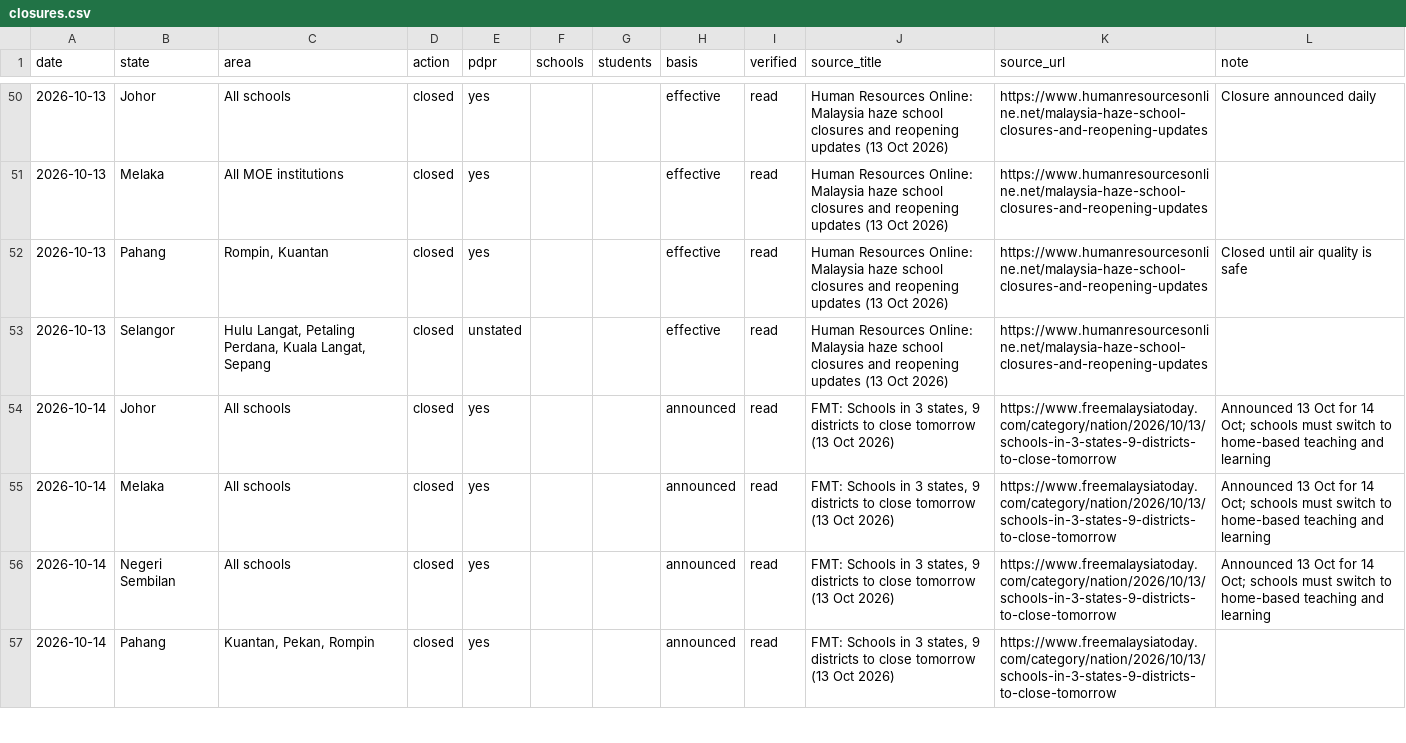
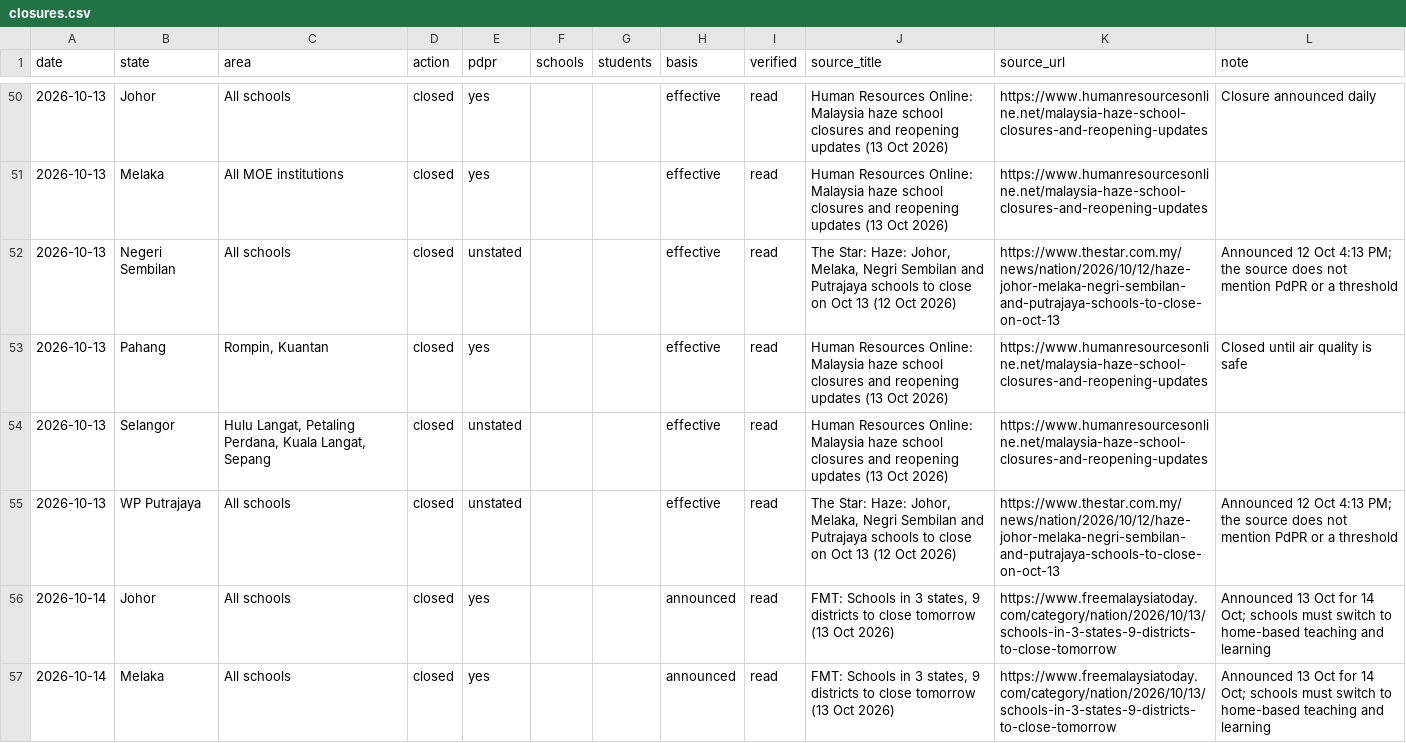
Before and after one commit to booluckgmie/hazeshaman, a CSV file: data/closures.csv, drawn as a sheet; only a part is shown, gaps mark what is left out; the shorter side is filled out with more unchanged rows; the diff names each change by its address in the sheet, - before the commit and + after, or states it on an @@ line.

```diff
--- a/data/closures.csv
+++ b/data/closures.csv
+row 52: 2026-10-13 | Negeri Sembilan | All schools | closed | unstated |  |  | effective | read | The Star: Haze: Johor, Melaka, Negri Sembilan and Putrajaya schools to close on Oct 13 (12 Oct 2026) | https://www.thestar.com.my/news/nation/2026/10/12/haze-johor-melaka-negri-sembilan-and-putrajaya-schools-to-close-on-oct-13 | Announced 12 Oct 4:13 PM; the source does not mention PdPR or a threshold
+row 55: 2026-10-13 | WP Putrajaya | All schools | closed | unstated |  |  | effective | read | The Star: Haze: Johor, Melaka, Negri Sembilan and Putrajaya schools to close on Oct 13 (12 Oct 2026) | https://www.thestar.com.my/news/nation/2026/10/12/haze-johor-melaka-negri-sembilan-and-putrajaya-schools-to-close-on-oct-13 | Announced 12 Oct 4:13 PM; the source does not mention PdPR or a threshold
```
Also changed, not shown: 5 other files.
